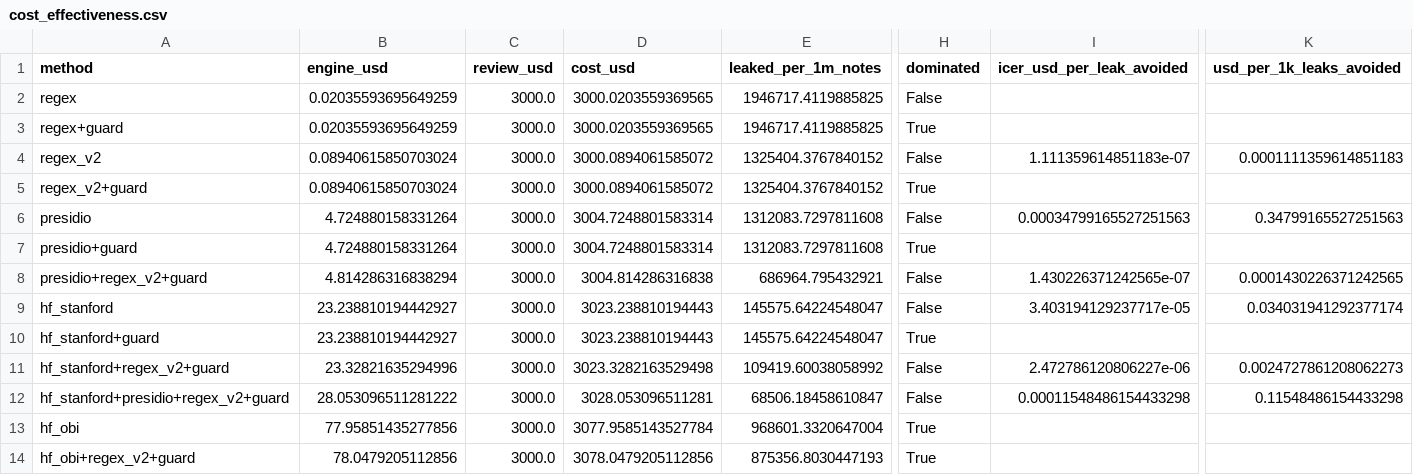
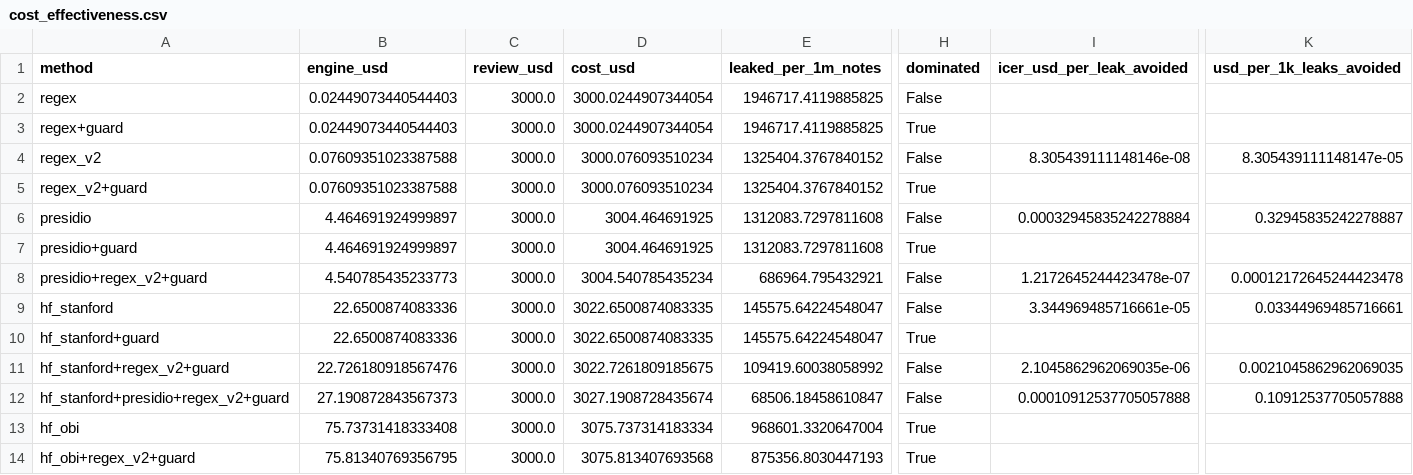
Before and after one commit to Health-Transformation-Lab/health-transformation-lab-nlp, a CSV file: data/deid/cost_effectiveness.csv, drawn as a sheet; only a part is shown, gaps mark what is left out; the diff covers the shown part only; the diff names each change by its address in the sheet, - before the commit and + after, or states it on an @@ line.

```diff
--- a/data/deid/cost_effectiveness.csv
+++ b/data/deid/cost_effectiveness.csv
-B2:B3 (engine_usd): 0.02035593695649259
+B2:B3 (engine_usd): 0.02449073440544403
-D2:D3 (cost_usd): 3000.0203559369565
+D2:D3 (cost_usd): 3000.0244907344054
-B4:B5 (engine_usd): 0.08940615850703024
+B4:B5 (engine_usd): 0.07609351023387588
-D4:D5 (cost_usd): 3000.0894061585072
+D4:D5 (cost_usd): 3000.076093510234
-I4 (icer_usd_per_leak_avoided): 1.111359614851183e-07
+I4 (icer_usd_per_leak_avoided): 8.305439111148146e-08
-K4 (usd_per_1k_leaks_avoided): 0.0001111359614851183
+K4 (usd_per_1k_leaks_avoided): 8.305439111148147e-05
-B6:B7 (engine_usd): 4.724880158331264
+B6:B7 (engine_usd): 4.464691924999897
-D6:D7 (cost_usd): 3004.7248801583314
+D6:D7 (cost_usd): 3004.464691925
-I6 (icer_usd_per_leak_avoided): 0.00034799165527251563
+I6 (icer_usd_per_leak_avoided): 0.00032945835242278884
-K6 (usd_per_1k_leaks_avoided): 0.34799165527251563
+K6 (usd_per_1k_leaks_avoided): 0.32945835242278887
-B8 (engine_usd): 4.814286316838294
+B8 (engine_usd): 4.540785435233773
-D8 (cost_usd): 3004.814286316838
+D8 (cost_usd): 3004.540785435234
-I8 (icer_usd_per_leak_avoided): 1.430226371242565e-07
+I8 (icer_usd_per_leak_avoided): 1.2172645244423478e-07
-K8 (usd_per_1k_leaks_avoided): 0.0001430226371242565
+K8 (usd_per_1k_leaks_avoided): 0.00012172645244423478
-B9:B10 (engine_usd): 23.238810194442927
+B9:B10 (engine_usd): 22.6500874083336
-D9:D10 (cost_usd): 3023.238810194443
+D9:D10 (cost_usd): 3022.6500874083335
-I9 (icer_usd_per_leak_avoided): 3.403194129237717e-05
+I9 (icer_usd_per_leak_avoided): 3.344969485716661e-05
-K9 (usd_per_1k_leaks_avoided): 0.034031941292377174
+K9 (usd_per_1k_leaks_avoided): 0.03344969485716661
-B11 (engine_usd): 23.32821635294996
+B11 (engine_usd): 22.726180918567476
-D11 (cost_usd): 3023.3282163529498
+D11 (cost_usd): 3022.7261809185675
-I11 (icer_usd_per_leak_avoided): 2.472786120806227e-06
+I11 (icer_usd_per_leak_avoided): 2.1045862962069035e-06
-K11 (usd_per_1k_leaks_avoided): 0.0024727861208062273
+K11 (usd_per_1k_leaks_avoided): 0.0021045862962069035
-B12 (engine_usd): 28.053096511281222
+B12 (engine_usd): 27.190872843567373
-D12 (cost_usd): 3028.053096511281
+D12 (cost_usd): 3027.1908728435674
-I12 (icer_usd_per_leak_avoided): 0.00011548486154433298
+I12 (icer_usd_per_leak_avoided): 0.00010912537705057888
-K12 (usd_per_1k_leaks_avoided): 0.11548486154433298
+K12 (usd_per_1k_leaks_avoided): 0.10912537705057888
-B13 (engine_usd): 77.95851435277856
+B13 (engine_usd): 75.73731418333408
-D13 (cost_usd): 3077.9585143527784
+D13 (cost_usd): 3075.737314183334
-B14 (engine_usd): 78.0479205112856
+B14 (engine_usd): 75.81340769356795
-D14 (cost_usd): 3078.0479205112856
+D14 (cost_usd): 3075.813407693568
```
Also changed, not shown: 94 edited cells elsewhere in this file, data/deid/by_category.csv, data/deid/cost_inputs.csv, 2 other files.
